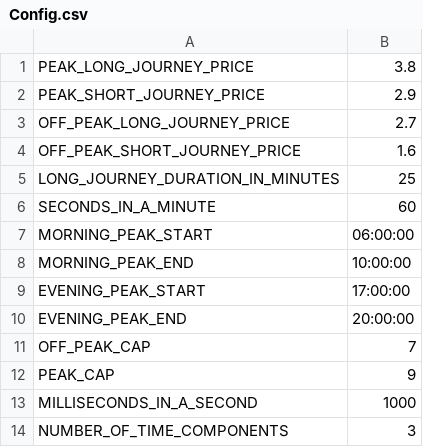
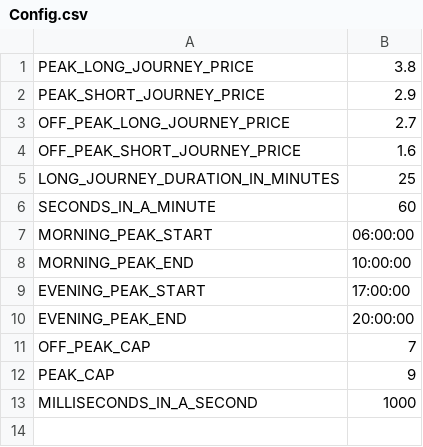
Before and after one commit to daniel-savu/OysterX, a CSV file: Config.csv, drawn as a sheet; the diff names each change by its address in the sheet, - before the commit and + after, or states it on an @@ line.

```diff
--- a/Config.csv
+++ b/Config.csv
-row 14: NUMBER_OF_TIME_COMPONENTS | 3
```
Also changed, not shown: 5 other files.
